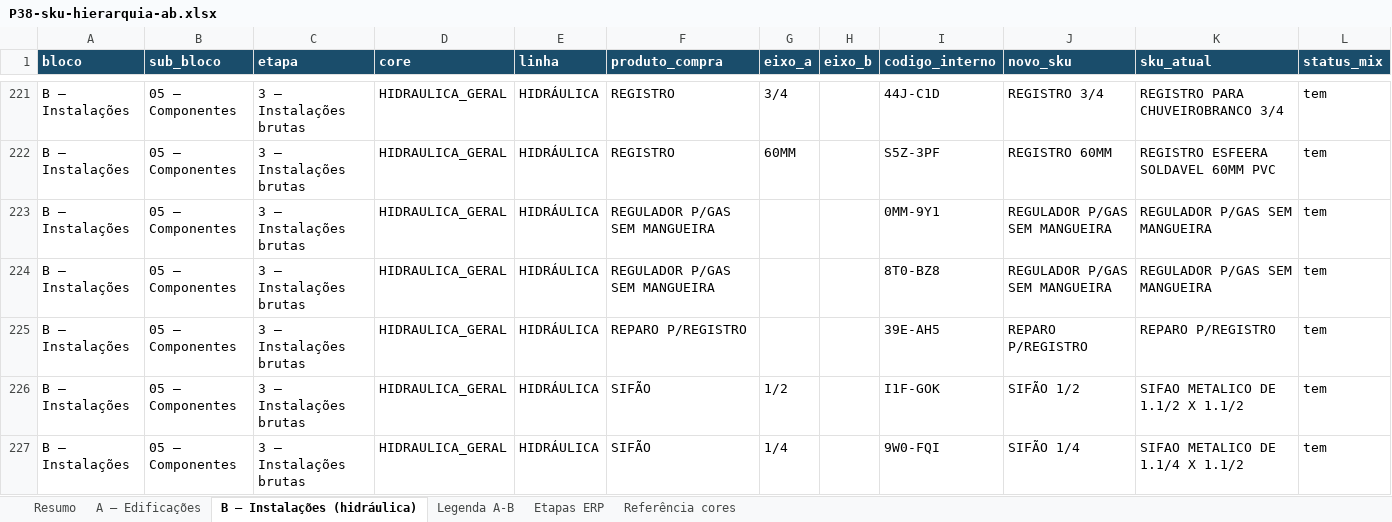
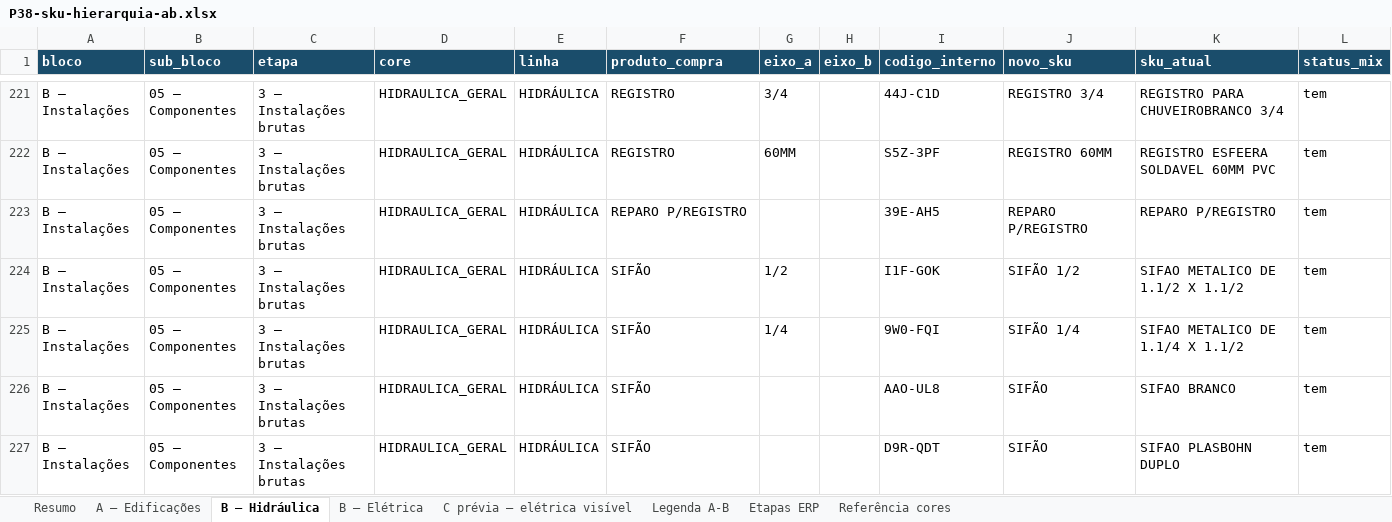
Before and after one commit to joaoandreriberopacheco-netizen/P38-ERP, an Excel workbook: docs/exports/P38-sku-hierarquia-ab.xlsx, sheet B — Hidráulica, drawn as a sheet; only a part is shown, gaps mark what is left out; the shorter side is filled out with more unchanged rows; values as stored, in another font and other column widths than the file's, no borders; the diff names each change by its address in the sheet, - before the commit and + after, or states it on an @@ line.

```diff
--- a/docs/exports/P38-sku-hierarquia-ab.xlsx (sheet B — Hidráulica)
+++ b/docs/exports/P38-sku-hierarquia-ab.xlsx (sheet B — Hidráulica)
-sheet tab: B — Instalações (hidráulica)
+sheet tab: B — Hidráulica
+sheet tab: B — Elétrica
+sheet tab: C prévia — elétrica visível
-row 223: B — Instalações | 05 — Componentes | 3 — Instalações brutas | HIDRAULICA_GERAL | HIDRÁULICA | REGULADOR P/GAS SEM MANGUEIRA |  |  | 0MM-9Y1 | REGULADOR P/GAS SEM MANGUEIRA | REGULADOR P/GAS SEM MANGUEIRA | tem
-row 224: B — Instalações | 05 — Componentes | 3 — Instalações brutas | HIDRAULICA_GERAL | HIDRÁULICA | REGULADOR P/GAS SEM MANGUEIRA |  |  | 8T0-BZ8 | REGULADOR P/GAS SEM MANGUEIRA | REGULADOR P/GAS SEM MANGUEIRA | tem
```
Also changed, not shown: sheet Resumo, sheet Legenda A-B, 3 other files.
